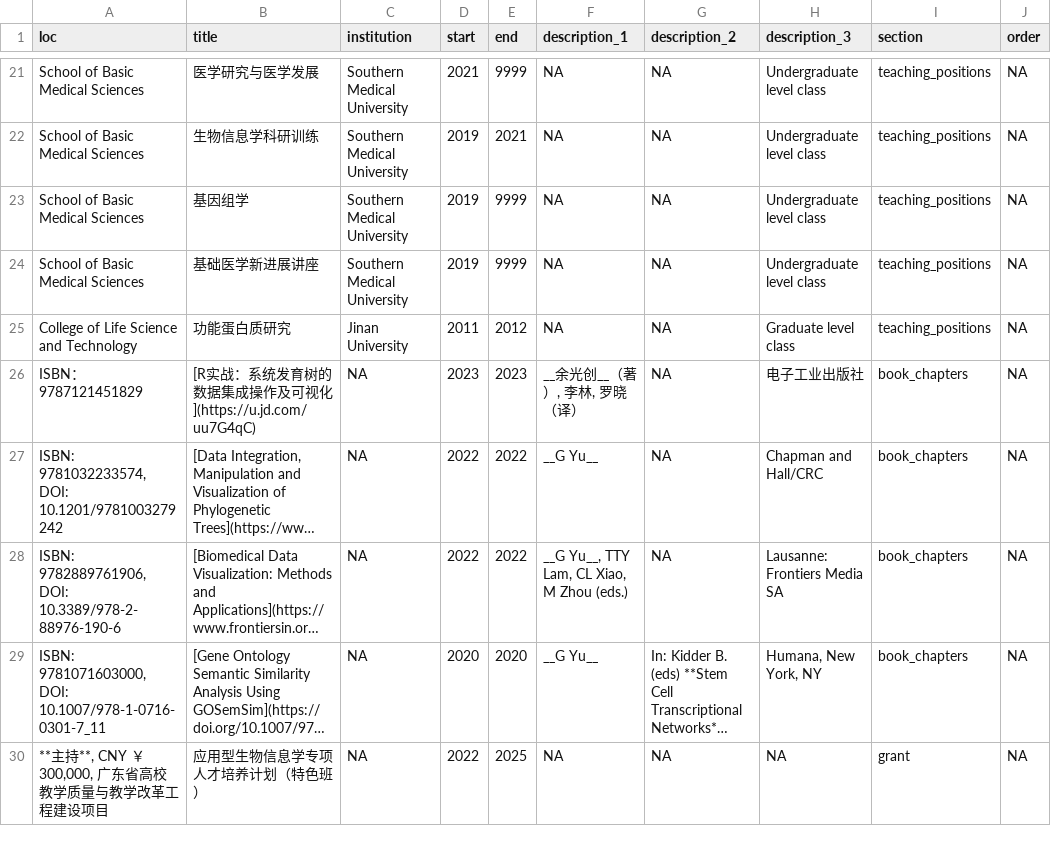
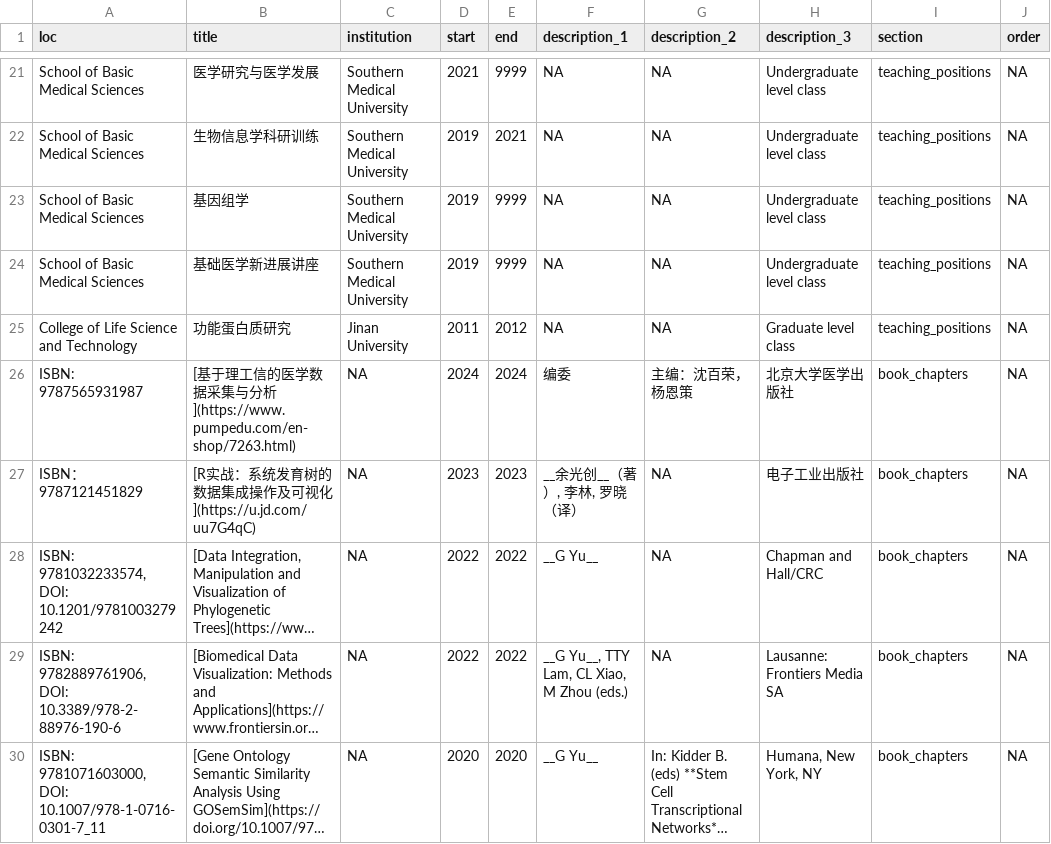
Before and after one commit to GuangchuangYu/cv, a CSV file: positions.csv, drawn as a sheet; only a part is shown, gaps mark what is left out; the shorter side is filled out with more unchanged rows; long unchanged cells end in …; the diff covers the shown part only.

```diff
--- a/positions.csv
+++ b/positions.csv
@@ -25,2 +25,3 @@ School of Basic Medical Sciences,基础医学新进展讲座,Southern Medical Un
 College of Life Science and Technology,功能蛋白质研究,Jinan University,2011,2012,NA,NA,Graduate level class,teaching_positions,NA
+ISBN: 9787565931987,[基于理工信的医学数据采集与分析](https://www.pumpedu.com/en-shop/7263.html),NA,2024,2024,编委,主编：沈百荣，杨恩策,北京大学医学出版社,book_chapters,NA
 ISBN：9787121451829,[R实战：系统发育树的数据集成操作及可视化](https://u.jd.com/uu7G4qC),NA,2023,2023,"__余光创__（著）, 李林, 罗晓（译）",NA,电子工业出版社,book_chapters,NA
```
Also changed, not shown: 10 added rows and 1 edited cell elsewhere in this file, 8 other files.
